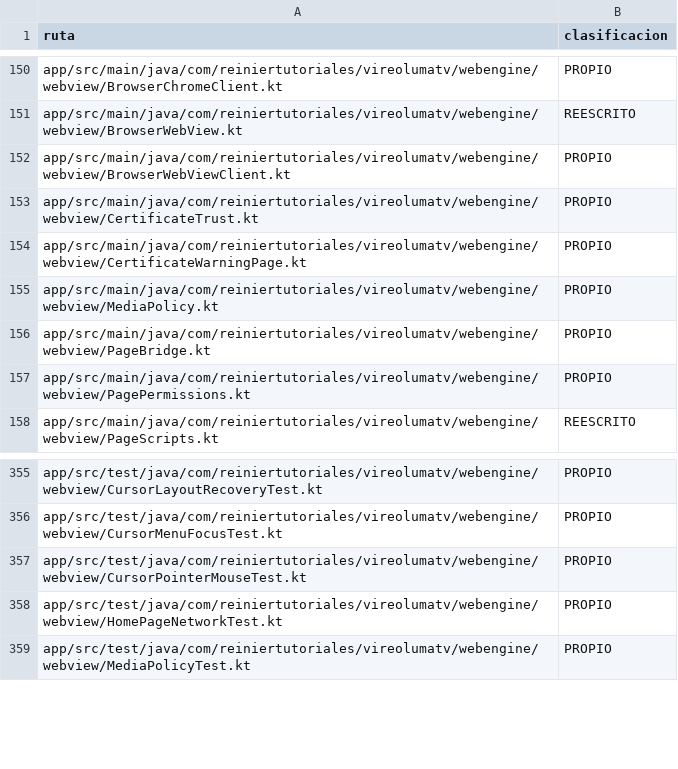
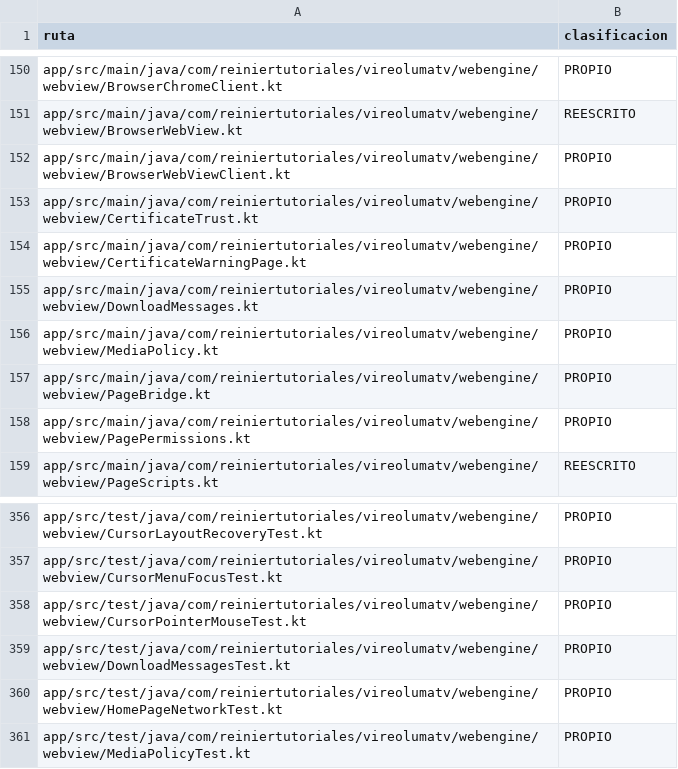
Before and after one commit to ReinierTutoriales/VireoLumaTV-browser, a TSV file: docs/audit/SOURCE_INVENTORY.tsv, drawn as a sheet; only a part is shown, gaps mark what is left out.

Commit message:
Move blob downloads to main-frame WebMessages and keep filters on a read-only bridge
The JavaScript interface VireoLumaTVApp is reachable from every frame and runs on the
JavaBridge thread. Split it by privilege:

- FilterBridge (pageFilters, hiddenSelectors, mediaStarted) stays synchronous on every
  WebView, so page_filters.js still receives scriptlets and hiding rules at document start.
- LegacyPrivilegedBridge adds certificate trust and blob downloads only on providers
  without WEB_MESSAGE_LISTENER, with the existing page, token and activation checks.
- On modern providers blob downloads use the VireoDownload WebMessage channel, accepted
  only from the visible page's main frame and its own origin, on the UI thread, with the
  same single-use token, 32 MiB size gate, data URL check and fresh physical activation.

The data stays a base64 data URL; an ArrayBuffer transfer needs device measurements first.

```diff
--- a/docs/audit/SOURCE_INVENTORY.tsv
+++ b/docs/audit/SOURCE_INVENTORY.tsv
@@ -154,2 +154,3 @@ app/src/main/java/com/reiniertutoriales/vireolumatv/webengine/webview/Certificat
 app/src/main/java/com/reiniertutoriales/vireolumatv/webengine/webview/CertificateWarningPage.kt	PROPIO
+app/src/main/java/com/reiniertutoriales/vireolumatv/webengine/webview/DownloadMessages.kt	PROPIO
 app/src/main/java/com/reiniertutoriales/vireolumatv/webengine/webview/MediaPolicy.kt	PROPIO
@@ -357,2 +358,3 @@ app/src/test/java/com/reiniertutoriales/vireolumatv/webengine/webview/CursorMenu
 app/src/test/java/com/reiniertutoriales/vireolumatv/webengine/webview/CursorPointerMouseTest.kt	PROPIO
+app/src/test/java/com/reiniertutoriales/vireolumatv/webengine/webview/DownloadMessagesTest.kt	PROPIO
 app/src/test/java/com/reiniertutoriales/vireolumatv/webengine/webview/HomePageNetworkTest.kt	PROPIO
```
Also changed, not shown: 8 other files.
